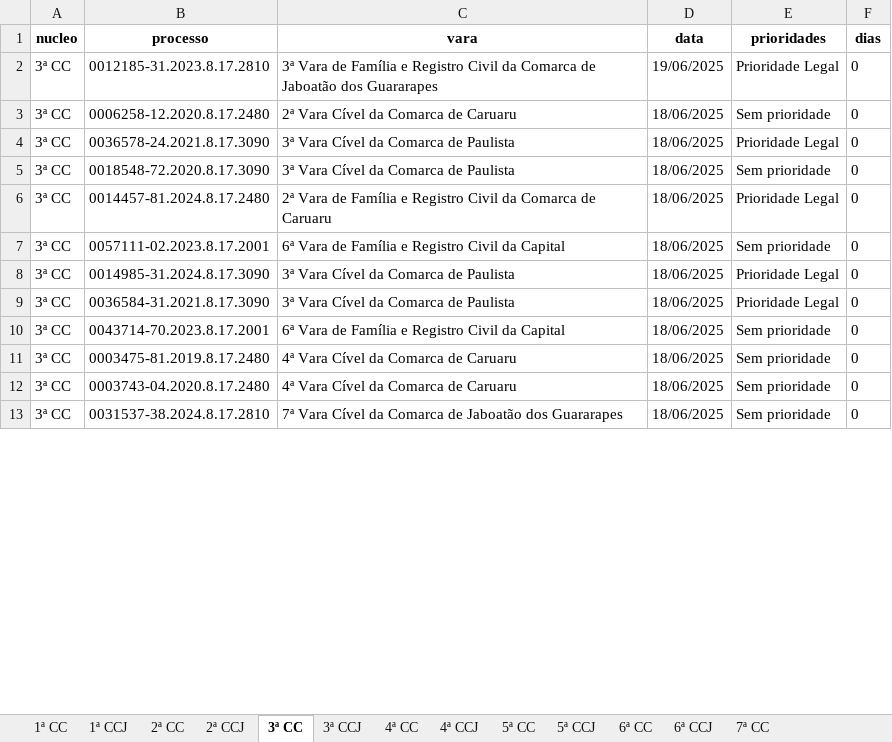
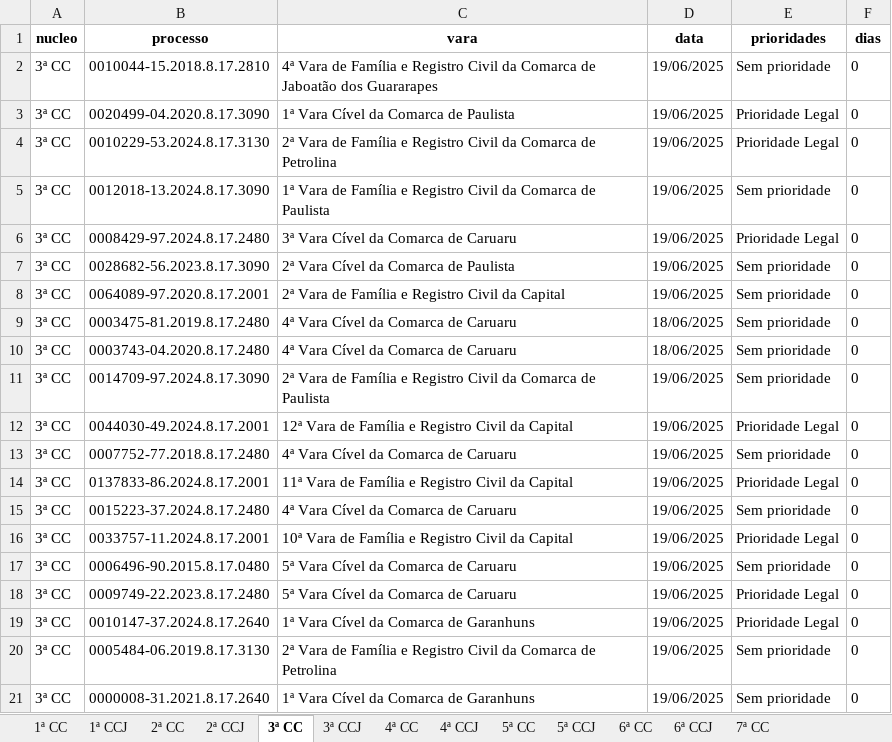
Before and after one commit to Fasri/analise_de, an Excel workbook: final_tempo_real.xlsx, sheet 3ª CC, drawn as a sheet; only a part is shown; the shorter side is filled out with more unchanged rows; values as stored, in another font and other column widths than the file's, no borders; removed rows and columns are numbered as before the commit, all else as after; the diff covers the shown part only; the diff names each change by its address in the sheet, - before the commit and + after, or states it on an @@ line.

```diff
--- a/final_tempo_real.xlsx (sheet 3ª CC)
+++ b/final_tempo_real.xlsx (sheet 3ª CC)
-B2 (processo): 0012185-31.2023.8.17.2810
+B2 (processo): 0010044-15.2018.8.17.2810
-C2 (vara): 3ª Vara de…
+C2 (vara): 4ª Vara de…
-E2 (prioridades): Prioridade Legal
+E2 (prioridades): Sem prioridade
-row 3: 3ª CC | 0006258-12.2020.8.17.2480 | 2ª Vara Cível da Comarca de Caruaru | 18/06/2025 | Sem prioridade | 0
-B3 (processo): 0036578-24.2021.8.17.3090
+B3 (processo): 0020499-04.2020.8.17.3090
-C3 (vara): 3ª Vara Cível da Comarca de Paulista
+C3 (vara): 1ª Vara Cível da Comarca de Paulista
-D3:D4 (data): 18/06/2025
+D3:D4 (data): 19/06/2025
-B4 (processo): 0018548-72.2020.8.17.3090
+B4 (processo): 0010229-53.2024.8.17.3130
-C4 (vara): 3ª Vara Cível da Comarca de Paulista
+C4 (vara): 2ª Vara de Família e Registro Civil da Comarca de Petrolina
-E4 (prioridades): Sem prioridade
+E4 (prioridades): Prioridade Legal
@@ row 6 moved to row 24: 3ª CC @@
-B5 (processo): 0057111-02.2023.8.17.2001
+B5 (processo): 0012018-13.2024.8.17.3090
-C5 (vara): 6ª Vara de Família e Registro Civil da Capital
+C5 (vara): 1ª Vara de Família e Registro Civil da Comarca de Paulista
-D5:D8 (data): 18/06/2025
+D5:D8 (data): 19/06/2025
-B6 (processo): 0014985-31.2024.8.17.3090
+B6 (processo): 0008429-97.2024.8.17.2480
-C6 (vara): 3ª Vara Cível da Comarca de Paulista
+C6 (vara): 3ª Vara Cível da Comarca de Caruaru
-B7 (processo): 0036584-31.2021.8.17.3090
+B7 (processo): 0028682-56.2023.8.17.3090
-C7 (vara): 3ª Vara Cível da Comarca de Paulista
+C7 (vara): 2ª Vara Cível da Comarca de Paulista
-E7 (prioridades): Prioridade Legal
+E7 (prioridades): Sem prioridade
-B8 (processo): 0043714-70.2023.8.17.2001
+B8 (processo): 0064089-97.2020.8.17.2001
-C8 (vara): 6ª Vara de…
+C8 (vara): 2ª Vara de…
+row 11: 3ª CC | 0014709-97.2024.8.17.3090 | 2ª Vara de Família e Registro Civil da Comarca de Paulista | 19/06/2025 | Sem prioridade | 0
+row 12: 3ª CC | 0044030-49.2024.8.17.2001 | 12ª Vara de Família e Registro Civil da Capital | 19/06/2025 | Prioridade Legal | 0
+row 13: 3ª CC | 0007752-77.2018.8.17.2480 | 4ª Vara Cível da Comarca de Caruaru | 19/06/2025 | Sem prioridade | 0
+row 14: 3ª CC | 0137833-86.2024.8.17.2001 | 11ª Vara de Família e Registro Civil da Capital | 19/06/2025 | Prioridade Legal | 0
+row 15: 3ª CC | 0015223-37.2024.8.17.2480 | 4ª Vara Cível da Comarca de Caruaru | 19/06/2025 | Sem prioridade | 0
+row 16: 3ª CC | 0033757-11.2024.8.17.2001 | 10ª Vara de Família e Registro Civil da Capital | 19/06/2025 | Prioridade Legal | 0
+row 17: 3ª CC | 0006496-90.2015.8.17.0480 | 5ª Vara Cível da Comarca de Caruaru | 19/06/2025 | Sem prioridade | 0
+row 18: 3ª CC | 0009749-22.2023.8.17.2480 | 5ª Vara Cível da Comarca de Caruaru | 19/06/2025 | Prioridade Legal | 0
+row 19: 3ª CC | 0010147-37.2024.8.17.2640 | 1ª Vara Cível da Comarca de Garanhuns | 19/06/2025 | Prioridade Legal | 0
@@ row 29 moved to row 20: 3ª CC @@
+row 21: 3ª CC | 0000008-31.2021.8.17.2640 | 1ª Vara Cível da Comarca de Garanhuns | 19/06/2025 | Sem prioridade | 0
```
Also changed, not shown: 99 added rows, 99 removed rows, 48 moved rows and 246 edited cells elsewhere in this sheet, sheet CONSOLIDADO, sheet 7ª CC, sheet 1ª CC, sheet 2ª CC, sheet 5ª CC, sheet 6ª CC, 8 more sheets, alerta_processos.xlsx, quantidade_processos.xlsx, 3 other files.
